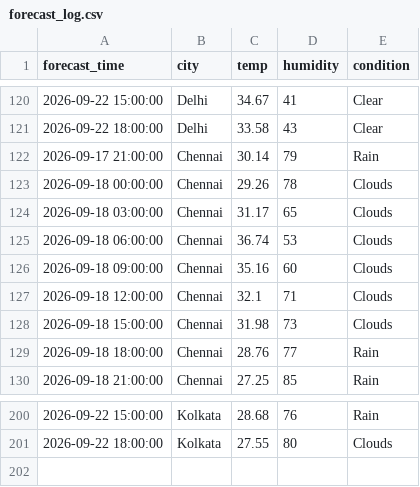
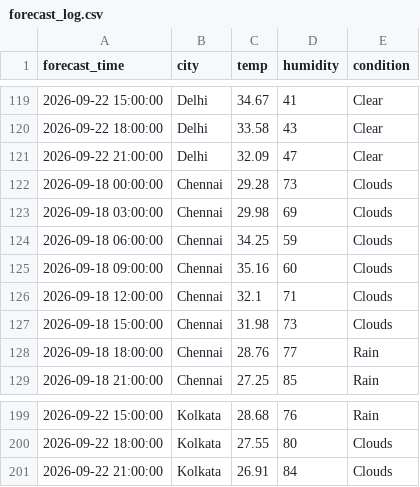
Before and after one commit to zakvanzakvan86-dev/weather-dashboard-data, a CSV file: forecast_log.csv, drawn as a sheet; only a part is shown, gaps mark what is left out; the diff covers the shown part only.

```diff
--- a/forecast_log.csv
+++ b/forecast_log.csv
@@ -121,6 +120,6 @@ forecast_time,city,temp,humidity,condition
 2026-09-22 18:00:00,Delhi,33.58,43,Clear
-2026-09-17 21:00:00,Chennai,30.14,79,Rain
-2026-09-18 00:00:00,Chennai,29.26,78,Clouds
-2026-09-18 03:00:00,Chennai,31.17,65,Clouds
-2026-09-18 06:00:00,Chennai,36.74,53,Clouds
+2026-09-22 21:00:00,Delhi,32.09,47,Clear
+2026-09-18 00:00:00,Chennai,29.28,73,Clouds
+2026-09-18 03:00:00,Chennai,29.98,69,Clouds
+2026-09-18 06:00:00,Chennai,34.25,59,Clouds
 2026-09-18 09:00:00,Chennai,35.16,60,Clouds
@@ -201 +200,2 @@ forecast_time,city,temp,humidity,condition
 2026-09-22 18:00:00,Kolkata,27.55,80,Clouds
+2026-09-22 21:00:00,Kolkata,26.91,84,Clouds
```
Also changed, not shown: 3 added rows, 4 removed rows and 25 edited cells elsewhere in this file, weather_log.csv.
